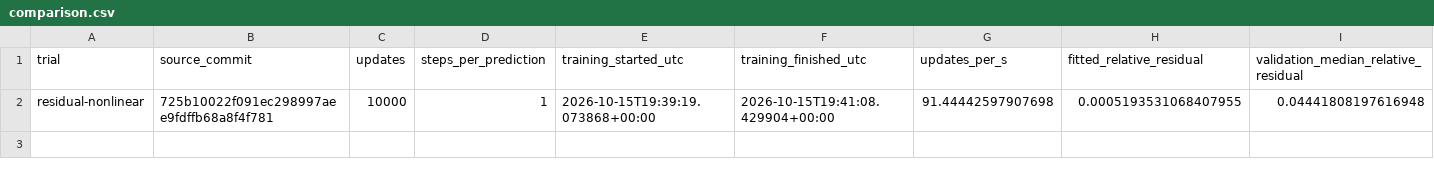
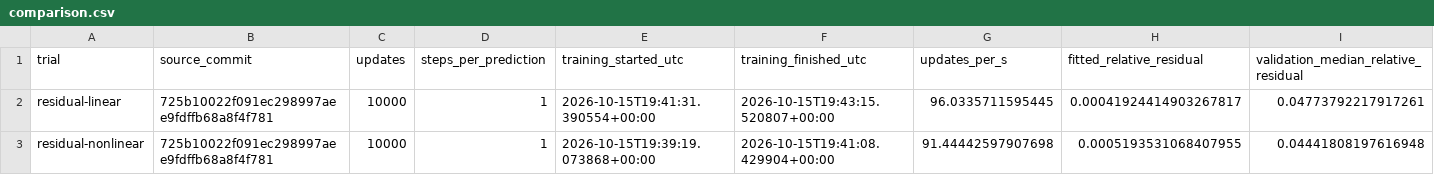
Before and after one commit to MrScripty/rheon-surrogate-lab, a CSV file: docs/plans/water-residual-learning-v1/reports/comparison.csv, drawn as a sheet; only a part is shown; rows hold the shown columns only; the diff names each change by its address in the sheet, - before the commit and + after, or states it on an @@ line.

Commit message:
docs(experiments): retain linear accuracy and instability results

```diff
--- a/docs/plans/water-residual-learning-v1/reports/comparison.csv
+++ b/docs/plans/water-residual-learning-v1/reports/comparison.csv
+row 2: residual-linear | 725b10022f091ec298997aee9fdffb68a8f4f781 | 10000 | 1 | 2026-10-15T19:41:31.390554+00:00 | 2026-10-15T19:43:15.520807+00:00 | 96.0335711595445 | 0.00041924414903267817 | 0.04773792217917261
```
Also changed, not shown: 3 other files.
